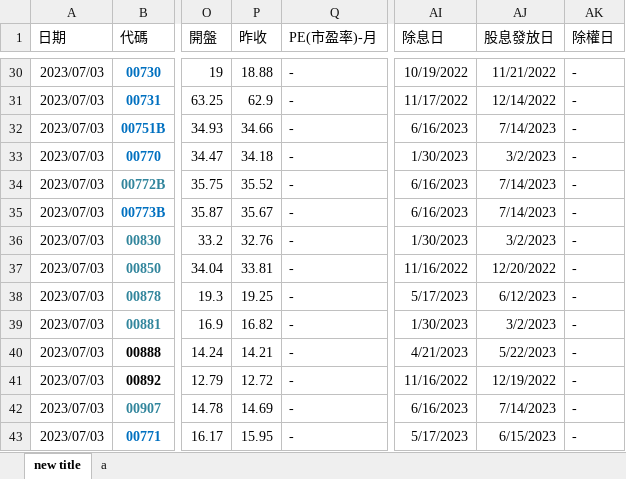
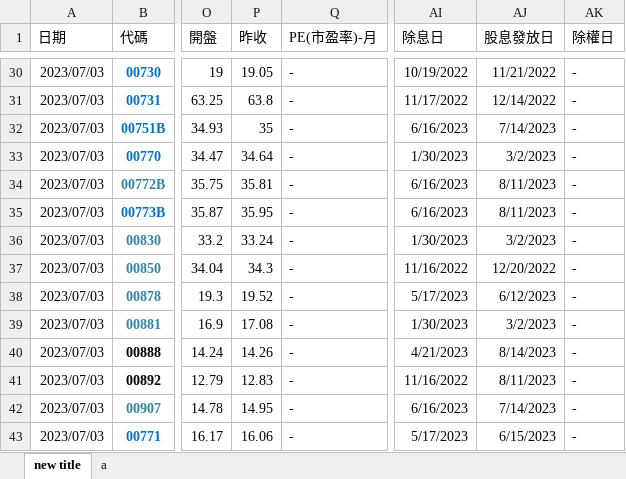
Before and after one commit to yeeyeeeyee/twstock, an Excel workbook: data.xlsx, sheet new title, drawn as a sheet; only a part is shown, gaps mark what is left out; values as stored, in another font and other column widths than the file's, no borders; the diff covers the shown part only; the diff names each change by its address in the sheet, - before the commit and + after, or states it on an @@ line.

```diff
--- a/data.xlsx (sheet new title)
+++ b/data.xlsx (sheet new title)
-P30 (昨收): 18.88
+P30 (昨收): 19.05
-P31 (昨收): 62.9
+P31 (昨收): 63.8
-P32 (昨收): 34.66
+P32 (昨收): 35
-P33 (昨收): 34.18
+P33 (昨收): 34.64
-P34 (昨收): 35.52
+P34 (昨收): 35.81
-AJ34:AJ35 (股息發放日): 7/14/2023
+AJ34:AJ35 (股息發放日): 8/11/2023
-P35 (昨收): 35.67
+P35 (昨收): 35.95
-P36 (昨收): 32.76
+P36 (昨收): 33.24
-P37 (昨收): 33.81
+P37 (昨收): 34.3
-P38 (昨收): 19.25
+P38 (昨收): 19.52
-P39 (昨收): 16.82
+P39 (昨收): 17.08
-P40 (昨收): 14.21
+P40 (昨收): 14.26
-AJ40 (股息發放日): 5/22/2023
+AJ40 (股息發放日): 8/14/2023
-P41 (昨收): 12.72
+P41 (昨收): 12.83
-AJ41 (股息發放日): 12/19/2022
+AJ41 (股息發放日): 8/11/2023
-P42 (昨收): 14.69
+P42 (昨收): 14.95
-P43 (昨收): 15.95
+P43 (昨收): 16.06
```
Also changed, not shown: 64 edited cells elsewhere in this sheet, 1 other file.
